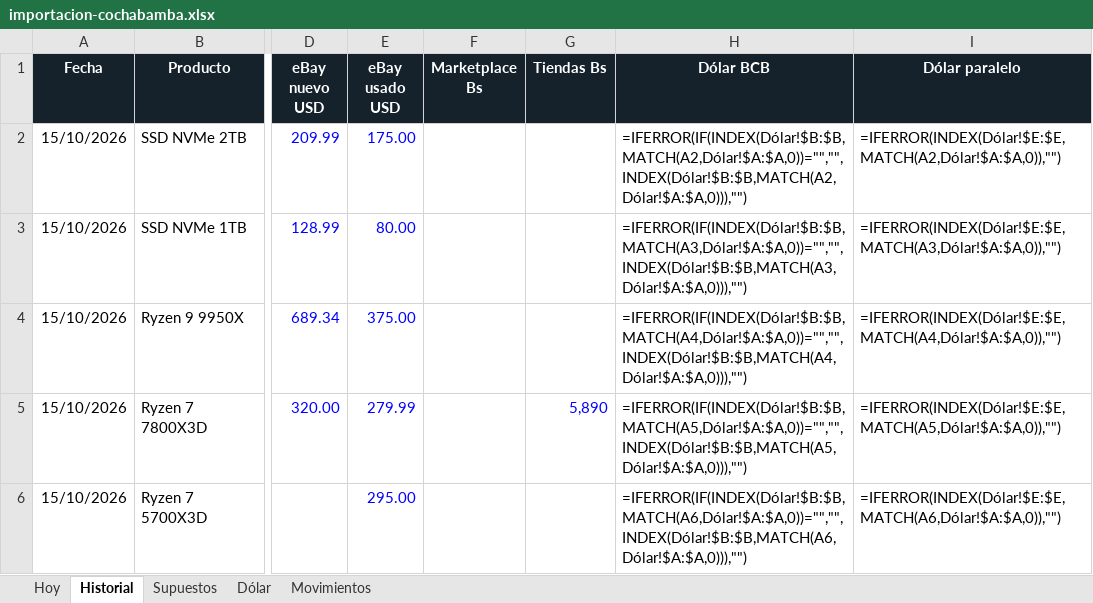
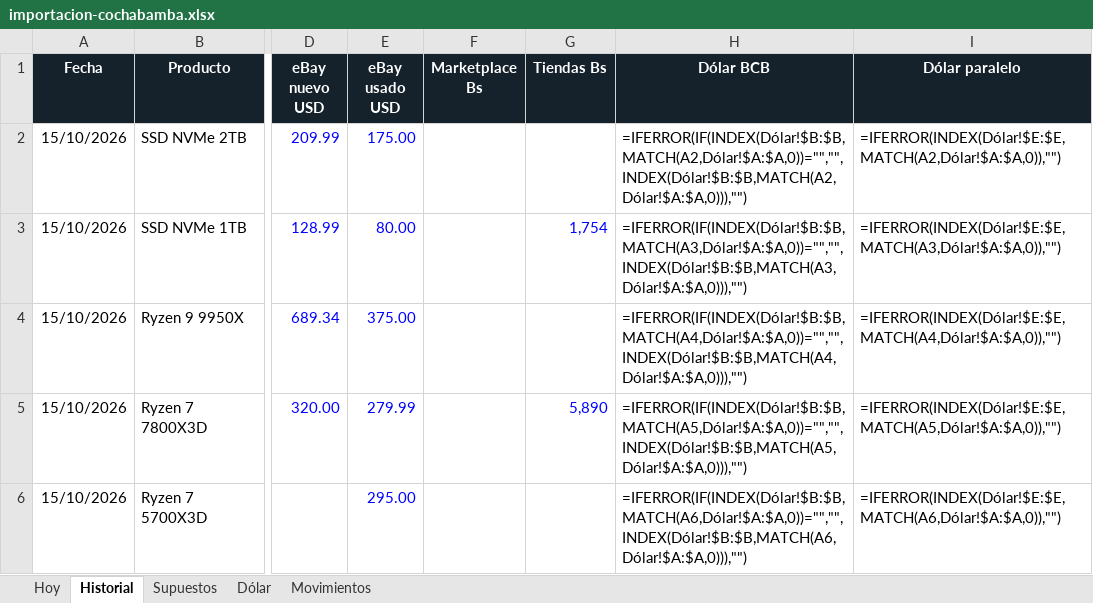
Before and after one commit to Santi491/Claude-, an Excel workbook: importacion-cochabamba.xlsx, sheet Historial, drawn as a sheet; only a part is shown, gaps mark what is left out; values as stored, in another font and other column widths than the file's, no borders; formulas without a stored value are shown as written; conditional formats and table styles not drawn; the diff names each change by its address in the sheet, - before the commit and + after, or states it on an @@ line.

```diff
--- a/importacion-cochabamba.xlsx (sheet Historial)
+++ b/importacion-cochabamba.xlsx (sheet Historial)
-G3 (Tiendas Bs): (empty)
+G3 (Tiendas Bs): 1,754
```
Also changed, not shown: sheet Movimientos, sheet Hoy, 13 other files.
